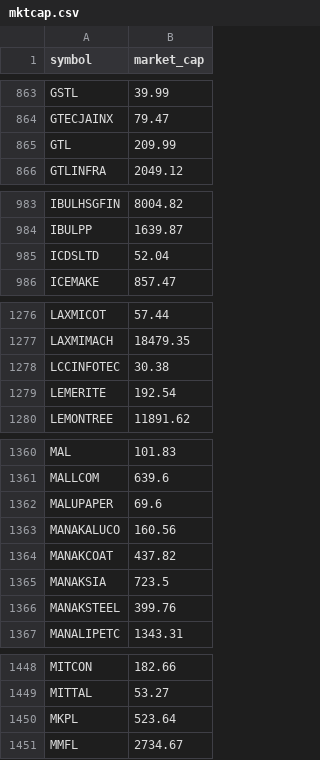
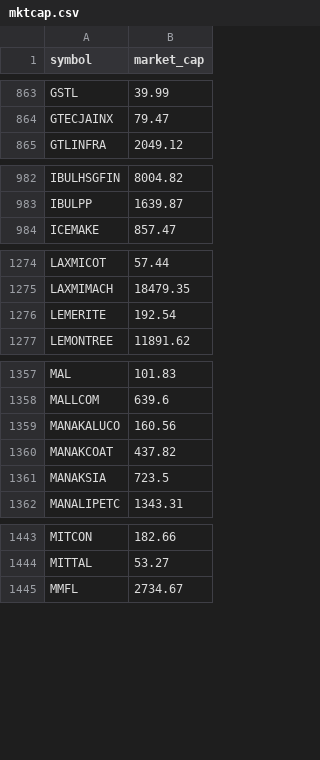
Before and after one commit to nikunjbaheti/NSE-Insider-Trading, a CSV file: mktcap.csv, drawn as a sheet; only a part is shown, gaps mark what is left out; the diff covers the shown part only.

```diff
--- a/mktcap.csv
+++ b/mktcap.csv
@@ -864,3 +864,2 @@ GSTL,39.99
 GTECJAINX,79.47
-GTL,209.99
 GTLINFRA,2049.12
@@ -984,3 +983,2 @@ IBULHSGFIN,8004.82
 IBULPP,1639.87
-ICDSLTD,52.04
 ICEMAKE,857.47
@@ -1277,3 +1275,2 @@ LAXMICOT,57.44
 LAXMIMACH,18479.35
-LCCINFOTEC,30.38
 LEMERITE,192.54
@@ -1361,3 +1358,2 @@ MAL,101.83
 MALLCOM,639.6
-MALUPAPER,69.6
 MANAKALUCO,160.56
@@ -1365,3 +1361,2 @@ MANAKCOAT,437.82
 MANAKSIA,723.5
-MANAKSTEEL,399.76
 MANALIPETC,1343.31
@@ -1449,3 +1444,2 @@ MITCON,182.66
 MITTAL,53.27
-MKPL,523.64
 MMFL,2734.67
```
Also changed, not shown: 10 removed rows and 8 edited cells elsewhere in this file.
